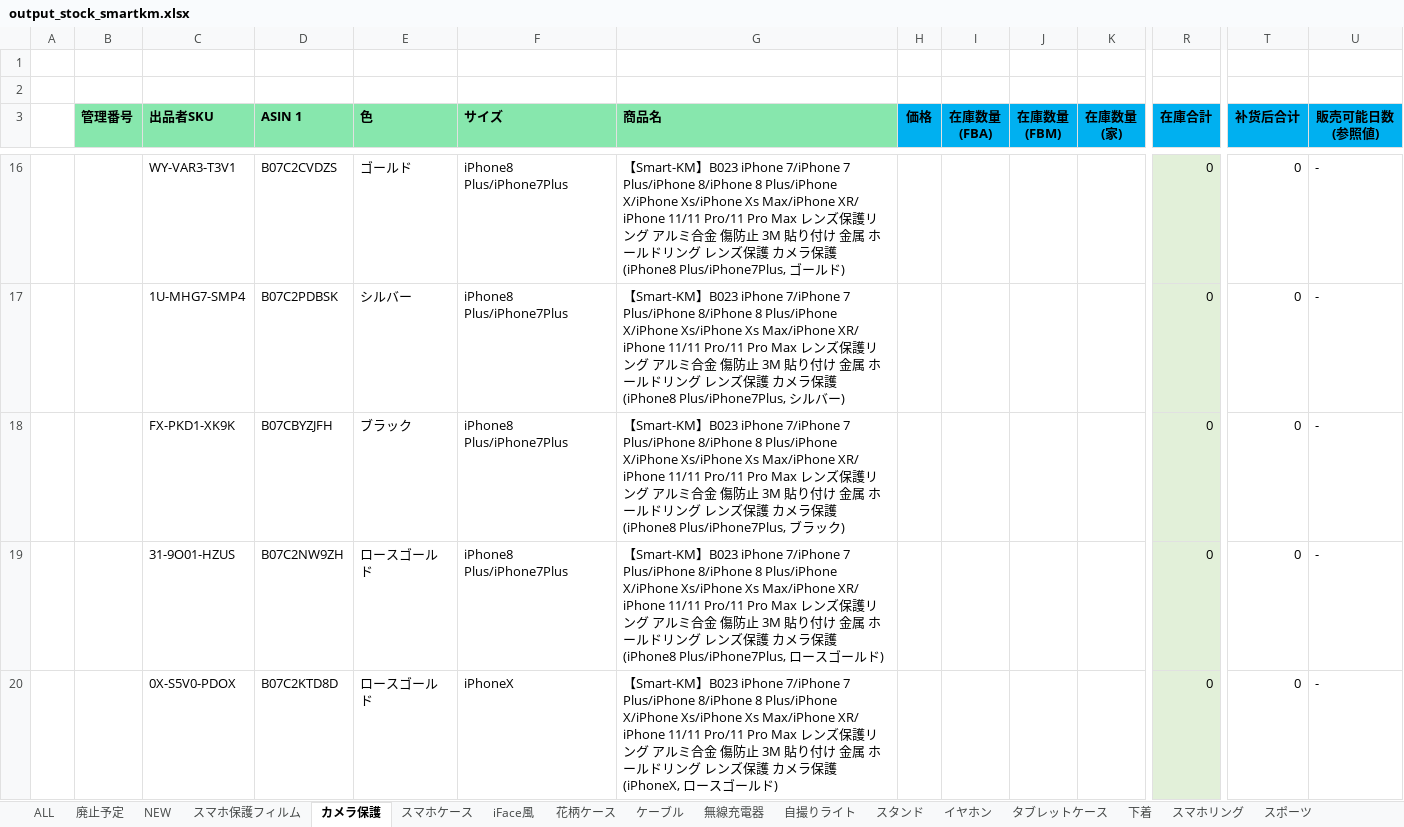
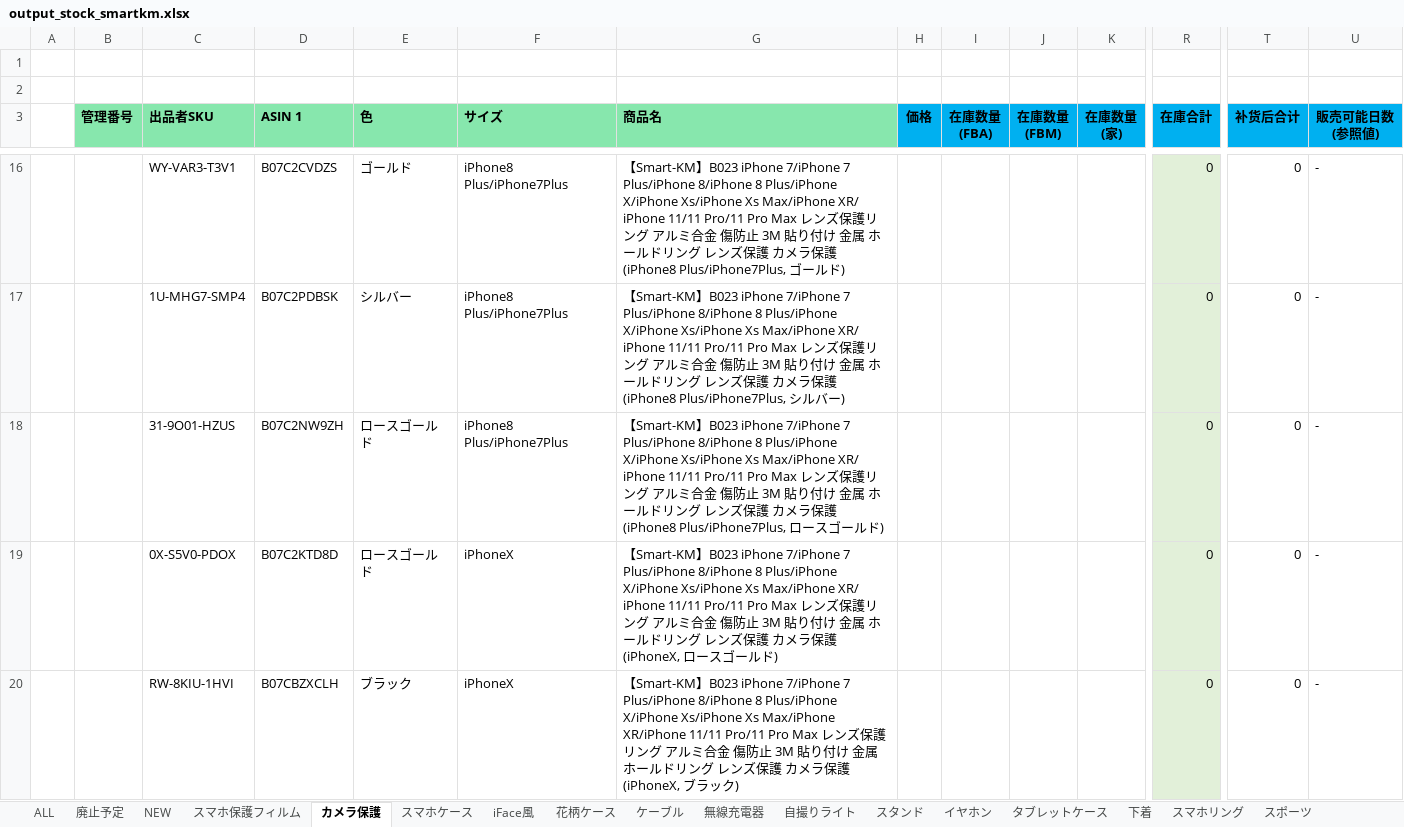
Before and after one commit to brussliu/smartinfo, an Excel workbook: WEB-INF/efw/storage/templates/output_stock_smartkm.xlsx, sheet カメラ保護, drawn as a sheet; only a part is shown, gaps mark what is left out; the shorter side is filled out with more unchanged rows; values as stored, in another font and other column widths than the file's, no borders; conditional formats not drawn; rows hold the shown columns only; the diff covers the shown part only; the diff names each change by its address in the sheet, - before the commit and + after, or states it on an @@ line.

```diff
--- a/WEB-INF/efw/storage/templates/output_stock_smartkm.xlsx (sheet カメラ保護)
+++ b/WEB-INF/efw/storage/templates/output_stock_smartkm.xlsx (sheet カメラ保護)
-row 18:  |  | FX-PKD1-XK9K | B07CBYZJFH | ブラック | iPhone8 Plus/iPhone7Plus | 【Smart-KM】B023 iPhone 7/iPhone 7 Plus/iPhone 8/iPhone 8 Plus/iPhone X/iPhone Xs/iPhone Xs Max/iPhone XR/ iPhone 11/11 Pro/11 Pro Max レンズ保護リング アルミ合金 傷防止 3M 貼り付け 金属 ホールドリング レンズ保護 カメラ保護 (iPhone8 Plus/iPhone7Plus, ブラック) |  |  |  |  | 0 | 0 | -
```
Also changed, not shown: 1 removed row elsewhere in this sheet, sheet 廃止予定, sheet スマホケース, sheet 下着, formulas that keep their value.
